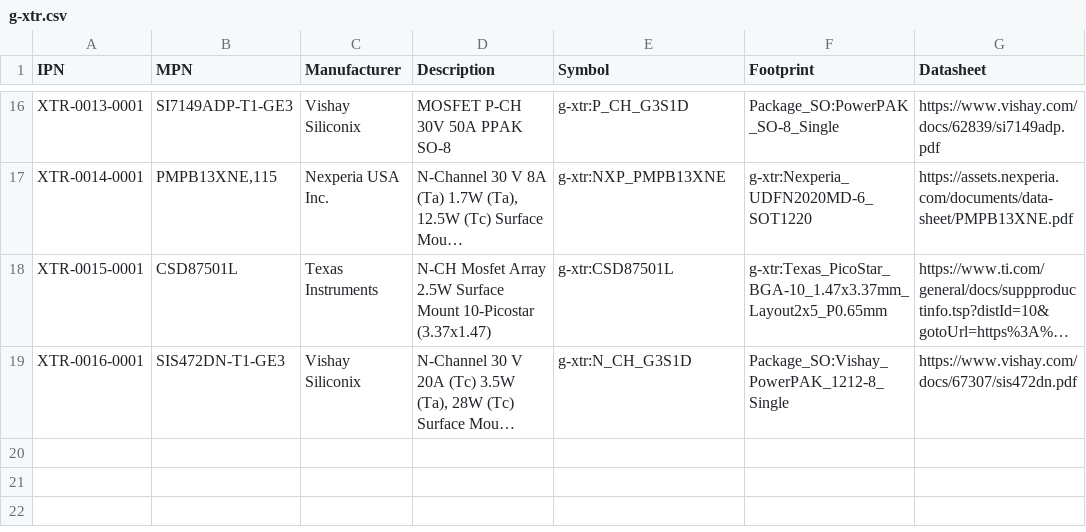
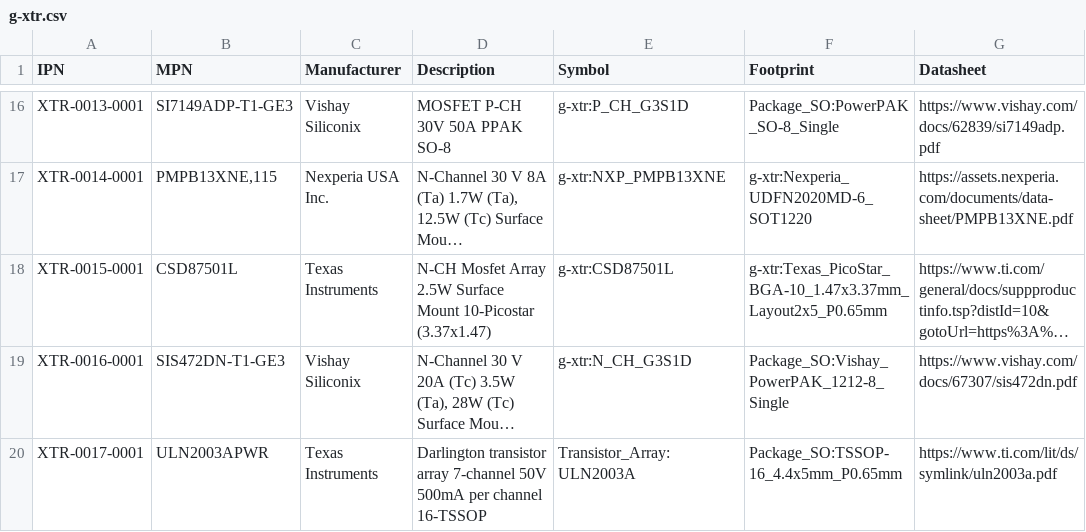
Before and after one commit to git-plm/parts, a CSV file: database/g-xtr.csv, drawn as a sheet; only a part is shown, gaps mark what is left out; long unchanged cells end in …; the diff names each change by its address in the sheet, - before the commit and + after, or states it on an @@ line.

Commit message:
Add TI ULN2003A 7-channel Darlington transistor array in 16-TSSOP

```diff
--- a/database/g-xtr.csv
+++ b/database/g-xtr.csv
+row 20: XTR-0017-0001 | ULN2003APWR | Texas Instruments | Darlington transistor array 7-channel 50V 500mA per channel 16-TSSOP | Transistor_Array:ULN2003A | Package_SO:TSSOP-16_4.4x5mm_P0.65mm | https://www.ti.com/lit/ds/symlink/uln2003a.pdf
```
